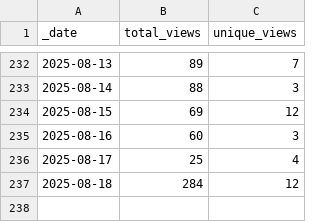
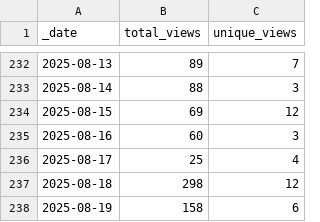
Before and after one commit to korbinib/NMRLipids.github.io, a CSV file: traffic/views.csv, drawn as a sheet; only a part is shown, gaps mark what is left out.

Commit message:
GitHub traffic

```diff
--- a/traffic/views.csv
+++ b/traffic/views.csv
@@ -236,2 +236,3 @@ _date,total_views,unique_views
 2025-08-17,25,4
-2025-08-18,284,12
+2025-08-18,298,12
+2025-08-19,158,6
```
Also changed, not shown: 1 other file.
